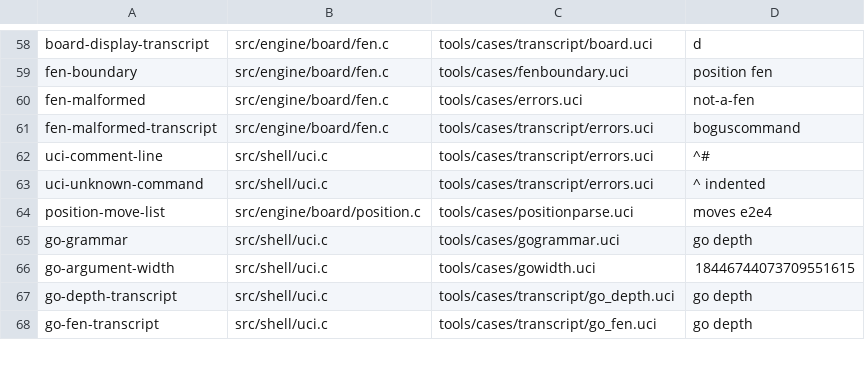
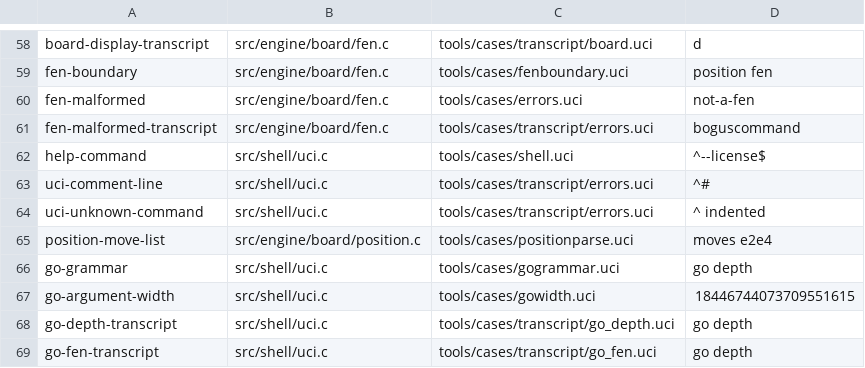
Before and after one commit to ppigazzini/mcfish, a TSV file: tools/fixture_properties.tsv, drawn as a sheet; only a part is shown, gaps mark what is left out; the diff names each change by its address in the sheet, - before the commit and + after, or states it on an @@ line.

Commit message:
feat(uci): answer `help` and `license`, which the engine told you to type
`Unknown command: '<line>'. Type help for more information.` advertised a command
this port did not have, so `help` printed that message about itself -- and
docs/07-shell.md had carried the joke as an "honest note" rather than a bug.
Upstream answers four spellings (uci.cpp:175): `help`, `--help`, `license`,
`--license`, all one blurb.

The blurb is upstream's bytes, name included. It is a citation of the project
this is a clone of, it points at that project's README, and both files its last
sentence promises -- README.md and Copying.txt -- are shipped here too. A
paraphrase would also be a permanent red line in the golden gate, since the
goldens are adjudicated against the oracle and the oracle says Stockfish. The
identity line `uci_loop` prints stays the one place the port names itself, which
is why normalize() elides that line and nothing else.

Verified against the oracle on all four spellings, driven through both engines
and diffed: identical, including the blank line the literal opens with and the
one `sync_endl` adds after it.

tools/cases/shell.uci is the new fixture and it is deliberately a GOLDEN case
rather than a transcript one. `upstream-transcript` is local-only -- it needs a
built oracle a CI clone does not carry -- so the previous commit's comment and
whole-line arms were pinned nowhere CI could see them. This case carries the
whole dispatch tail: both help spellings, a multi-word unknown command, an
indented one, a blank line and a `#` comment. Its golden came from
`./build.sh golden-audit --write shell`, which drives the pristine oracle, so it
is upstream's bytes by construction rather than a photograph of mcfish.

Seen to fail: over the binary before this commit, the two blurbs in the golden
are two `Unknown command: 'help'` / `'--license'` lines instead -- the shape
that motivated the case.

Gates, exit code read from the gate itself, unpiped:

  ./build.sh parity      -> exit 0, no gate skipped; golden 20 of 20 including
      `shell`, signature 2508687, docs-lint 21 files / 42 path claims,
      fixture-coverage 52 properties / 38 fixtures, test 1544997 checks /
      0 failures
  ./build.sh golden-audit --write shell -> exit 0, "every golden matches what
      upstream itself produces"

The anchor did not move: no command the bench or the differential sends reaches
this arm.

```diff
--- a/tools/fixture_properties.tsv
+++ b/tools/fixture_properties.tsv
+row 62: help-command | src/shell/uci.c | tools/cases/shell.uci | ^--license$
```
Also changed, not shown: 4 other files.
